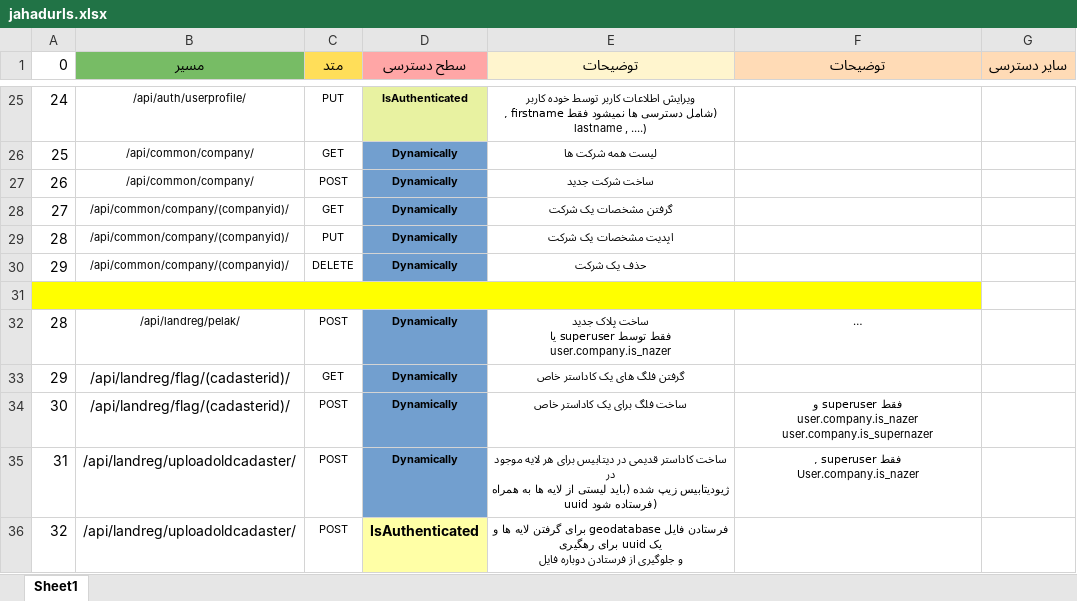
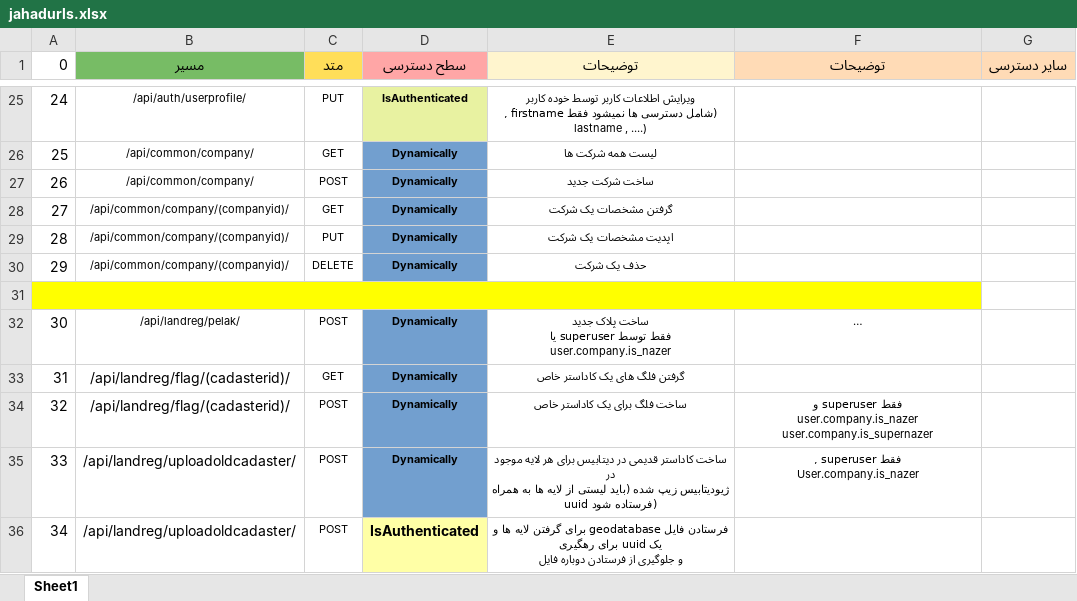
Before and after one commit to jazijazi/jahadchecker, an Excel workbook: ProjectDocs/jahadurls.xlsx, sheet Sheet1, drawn as a sheet; only a part is shown, gaps mark what is left out; long unchanged cells end in …; values as stored, in another font and other column widths than the file's, no borders; the diff covers the shown part only; the diff names each change by its address in the sheet, - before the commit and + after, or states it on an @@ line.

```diff
--- a/ProjectDocs/jahadurls.xlsx (sheet Sheet1)
+++ b/ProjectDocs/jahadurls.xlsx (sheet Sheet1)
-A32 (0): 28
+A32 (0): 30
-A33 (0): 29
+A33 (0): 31
-A34 (0): 30
+A34 (0): 32
-A35 (0): 31
+A35 (0): 33
-A36 (0): 32
+A36 (0): 34
```
Also changed, not shown: 1 added row and 5 edited cells elsewhere in this sheet, 2 other files.
